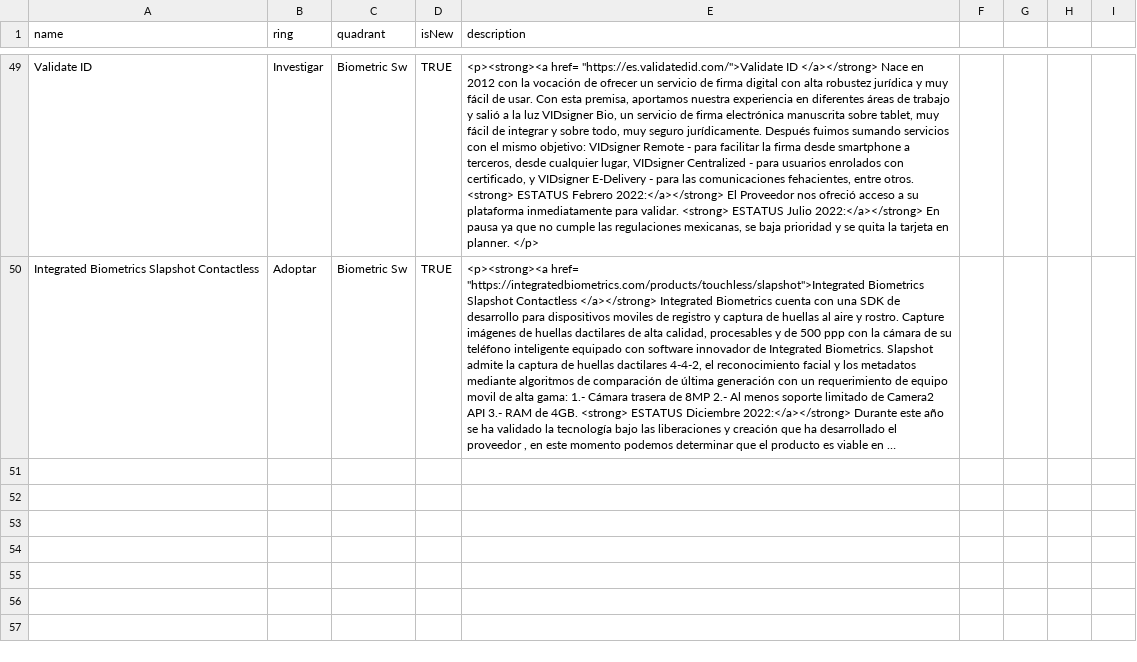
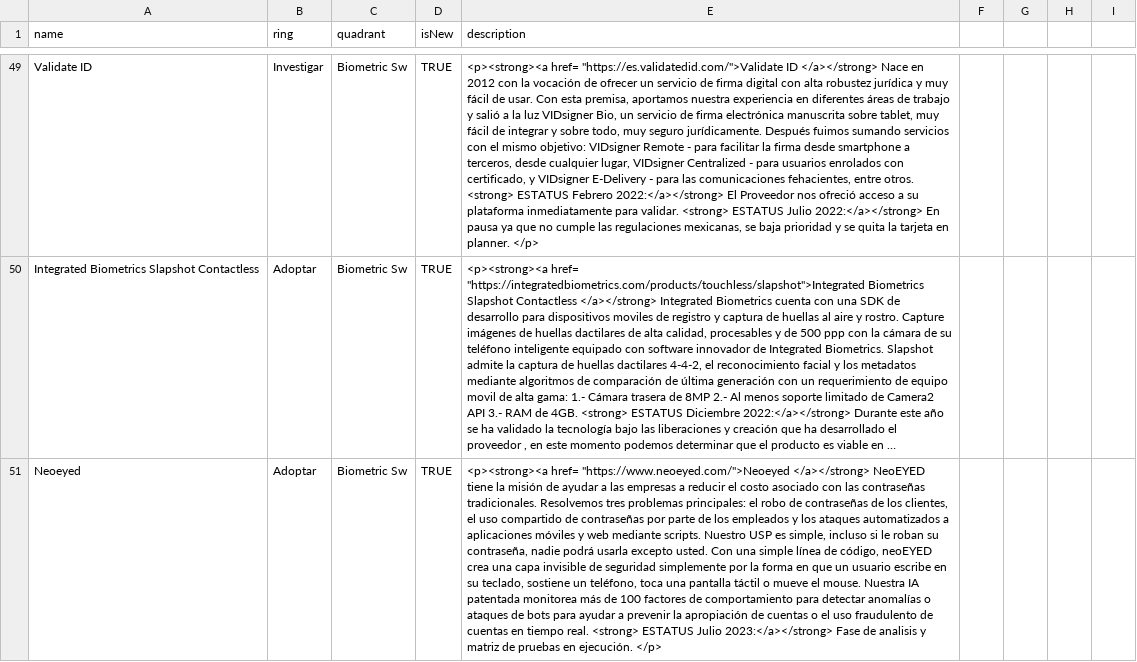
Before and after one commit to jpmejiag/radar_ba, a CSV file: BA_Technology Radar.csv, drawn as a sheet; only a part is shown, gaps mark what is left out; long unchanged cells end in …; the diff names each change by its address in the sheet, - before the commit and + after, or states it on an @@ line.

Commit message:
Update BA_Technology Radar.csv

```diff
--- a/BA_Technology Radar.csv
+++ b/BA_Technology Radar.csv
+row 51: Neoeyed | Adoptar | Biometric Sw | TRUE | <p><strong><a href= "https://www.neoeyed.com/">Neoeyed </a></strong> NeoEYED tiene la misión de ayudar a las empresas a reducir el costo asociado con las contraseñas tradicionales. Resolvemos tres problemas principales: el robo de contraseñas de los clientes, el uso compartido de contraseñas por parte de los empleados y los ataques automatizados a aplicaciones móviles y web mediante scripts. Nuestro USP es simple, incluso si le roban su contraseña, nadie podrá usarla excepto usted. Con una simple línea de código, neoEYED crea una capa invisible de seguridad simplemente por la forma en que un usuario escribe en su teclado, sostiene un teléfono, toca una pantalla táctil o mueve el mouse. Nuestra IA patentada monitorea más de 100 factores de comportamiento para detectar anomalías o ataques de bots para ayudar a prevenir la apropiación de cuentas o el uso fraudulento de cuentas en tiempo real. <strong> ESTATUS Julio 2023:</a></strong> Fase de analisis y matriz de pruebas en ejecución. </p>
```
